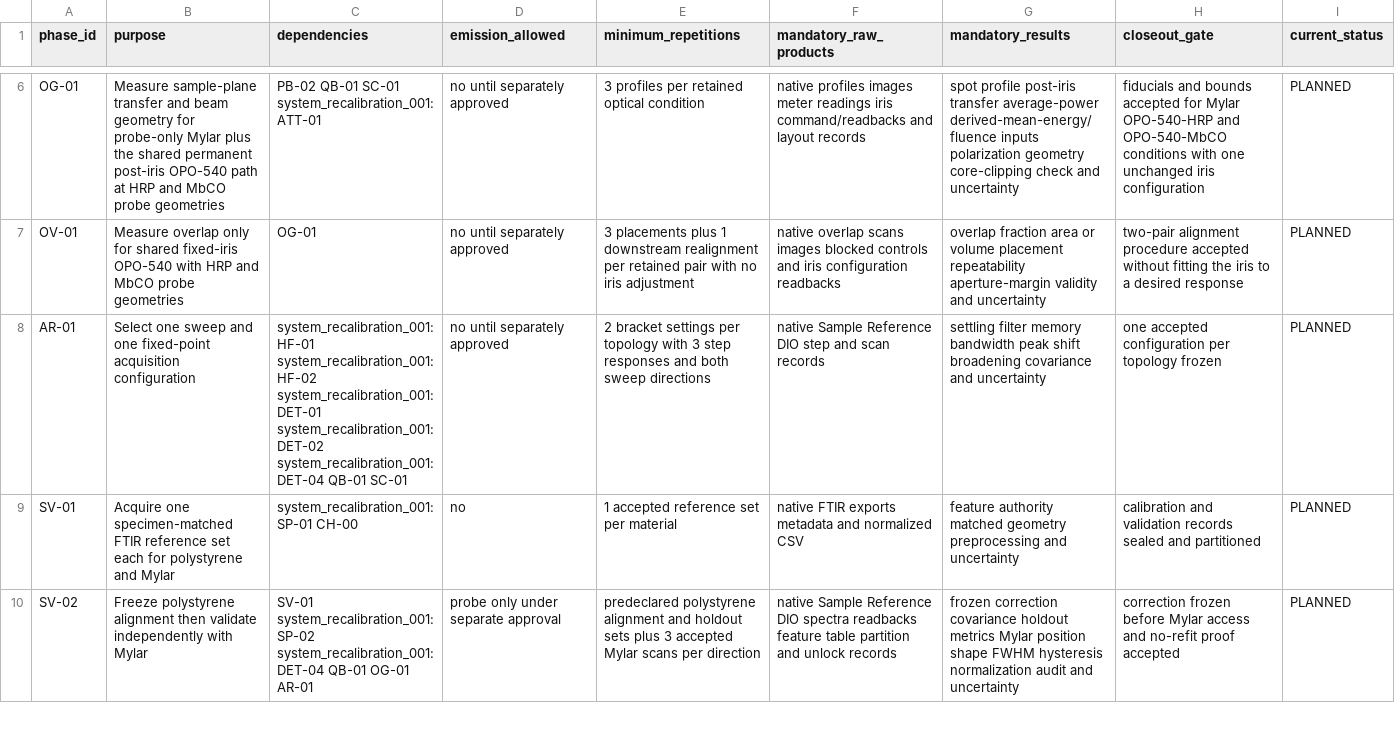
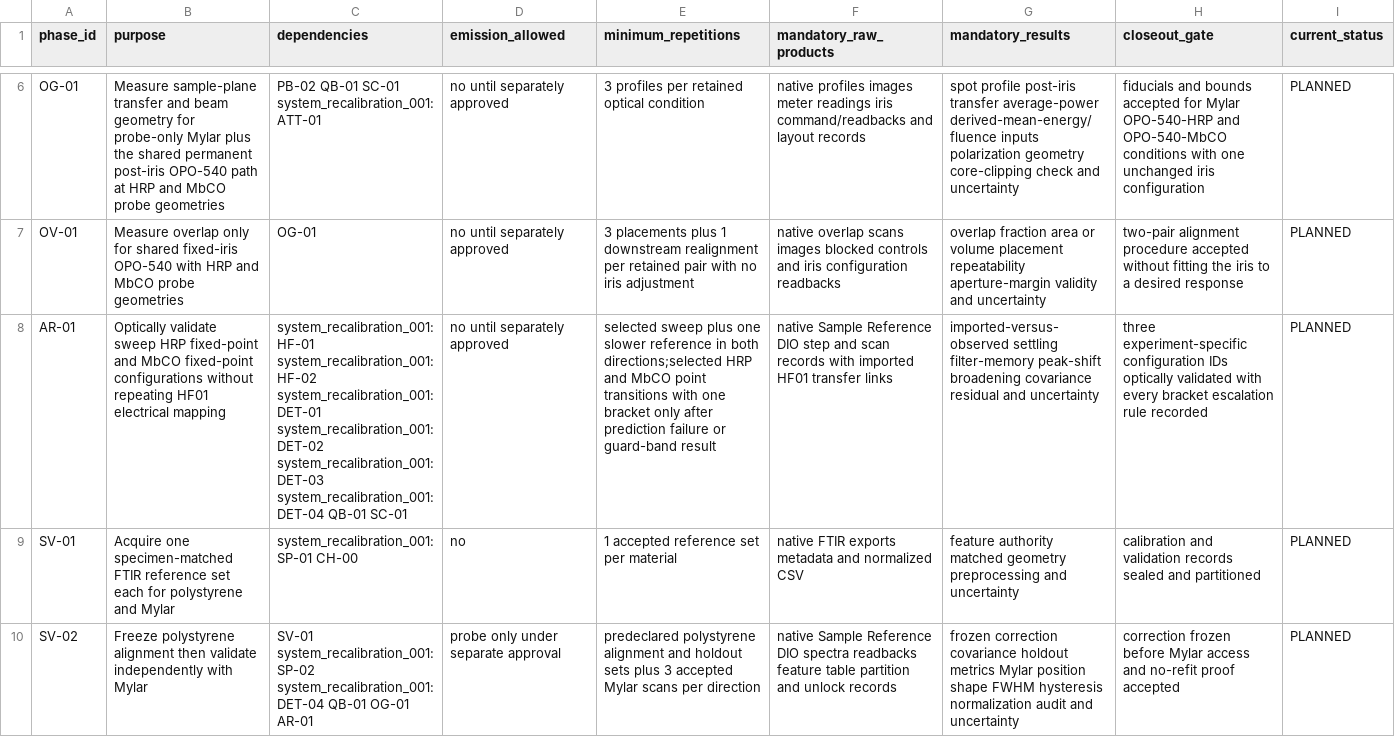
Before and after one commit to ChristopherRobertson/Control_System, a CSV file: characterization/system_characterization_001/analysis/characterization_matrix.csv, drawn as a sheet; only a part is shown, gaps mark what is left out; the diff names each change by its address in the sheet, - before the commit and + after, or states it on an @@ line.

```diff
--- a/characterization/system_characterization_001/analysis/characterization_matrix.csv
+++ b/characterization/system_characterization_001/analysis/characterization_matrix.csv
-B8 (purpose): Select one sweep and one fixed-point acquisition configuration
+B8 (purpose): Optically validate sweep HRP fixed-point and MbCO fixed-point configurations without repeating HF01 electrical mapping
-C8 (dependencies): …system_recalibration_001:DET-01 system_recalibration_001:DET-02 system_recalibration_001:DET-04 QB-01…
+C8 (dependencies): …system_recalibration_001:DET-01 system_recalibration_001:DET-02 system_recalibration_001:DET-03 system_recalibration_001:DET-04 QB-01…
-E8 (minimum_repetitions): 2 bracket settings per topology with 3 step responses and both sweep directions
+E8 (minimum_repetitions): selected sweep plus one slower reference in both directions;selected HRP and MbCO point transitions with one bracket only after prediction failure or guard-band result
-F8 (mandatory_raw_products): …scan records
+F8 (mandatory_raw_products): …scan records with imported HF01 transfer links
-G8 (mandatory_results): settling filter memory bandwidth peak shift broadening covariance and uncertainty
+G8 (mandatory_results): imported-versus-observed settling filter-memory peak-shift broadening covariance residual and uncertainty
-H8 (closeout_gate): one accepted configuration per topology frozen
+H8 (closeout_gate): three experiment-specific configuration IDs optically validated with every bracket escalation rule recorded
```
Also changed, not shown: calibration/system_recalibration_001/analysis/calibration_matrix.csv, 42 other files.
